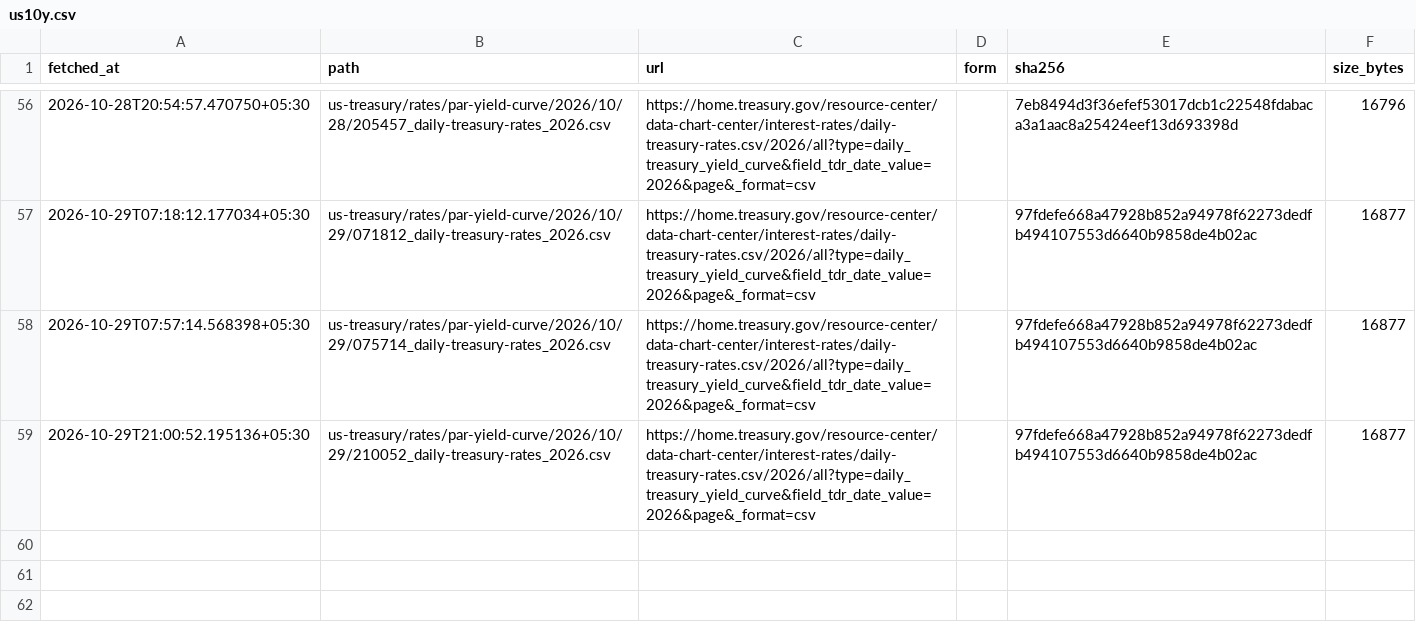
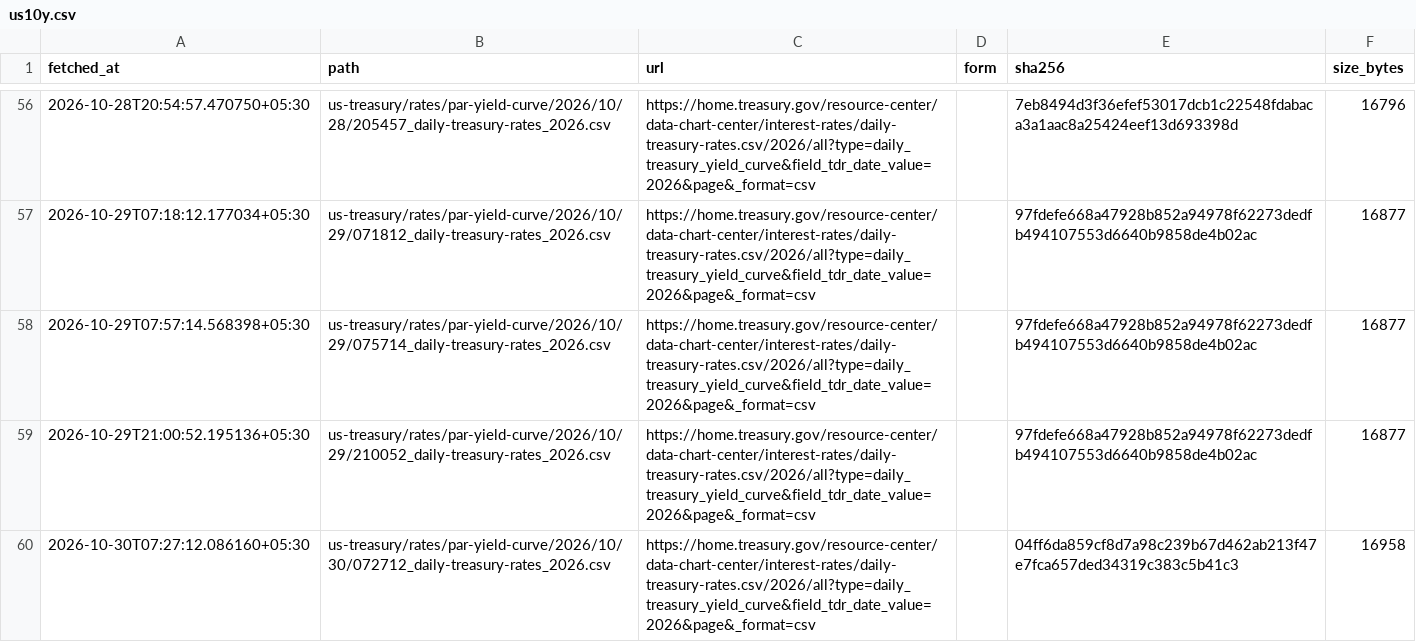
Before and after one commit to contactexepex/omenix-trading, a CSV file: research/data/manifests/global-cues/us10y.csv, drawn as a sheet; only a part is shown, gaps mark what is left out.

```diff
--- a/research/data/manifests/global-cues/us10y.csv
+++ b/research/data/manifests/global-cues/us10y.csv
@@ -59 +59,2 @@ fetched_at,path,url,form,sha256,size_bytes
 2026-10-29T21:00:52.195136+05:30,us-treasury/rates/par-yield-curve/2026/10/29/210052_daily-treasury-rates_2026.csv,https://home.treasury.gov/resource-center/data-chart-center/interest-rates/daily-treasury-rates.csv/2026/all?type=daily_treasury_yield_curve&field_tdr_date_value=2026&page&_format=csv,,97fdefe668a47928b852a94978f62273dedfb494107553d6640b9858de4b02ac,16877
+2026-10-30T07:27:12.086160+05:30,us-treasury/rates/par-yield-curve/2026/10/30/072712_daily-treasury-rates_2026.csv,https://home.treasury.gov/resource-center/data-chart-center/interest-rates/daily-treasury-rates.csv/2026/all?type=daily_treasury_yield_curve&field_tdr_date_value=2026&page&_format=csv,,04ff6da859cf8d7a98c239b67d462ab213f47e7fca657ded34319c383c5b41c3,16958
```
Also changed, not shown: research/data/manifests/global-cues/eurostoxx50_yahoo.csv, research/data/manifests/global-cues/nasdaq100.csv, 26 other files.
